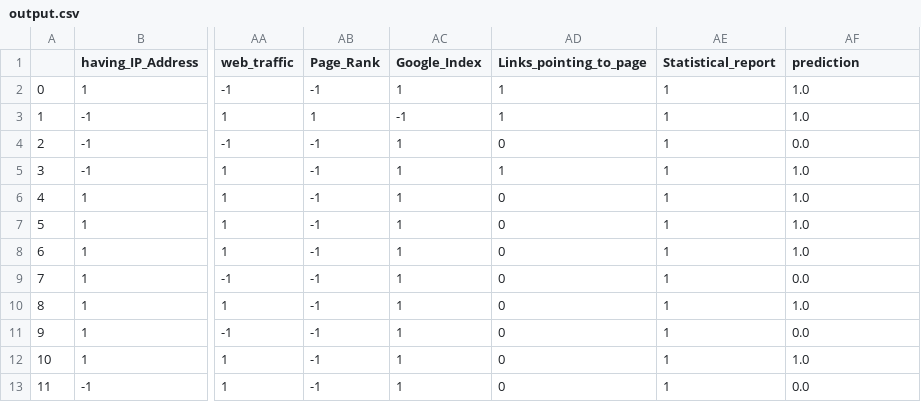
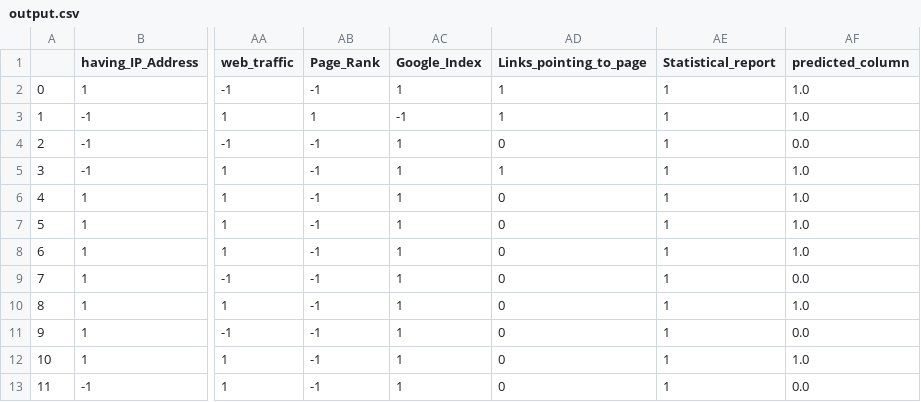
Before and after one commit to raw9k/network-security-system, a CSV file: prediction_output/output.csv, drawn as a sheet; only a part is shown, gaps mark what is left out; the diff names each change by its address in the sheet, - before the commit and + after, or states it on an @@ line.

Commit message:
Refactor app.py for improved structure, add prediction route, and update output CSV header

```diff
--- a/prediction_output/output.csv
+++ b/prediction_output/output.csv
-AF1: prediction
+AF1: predicted_column
```
Also changed, not shown: 3 other files.
